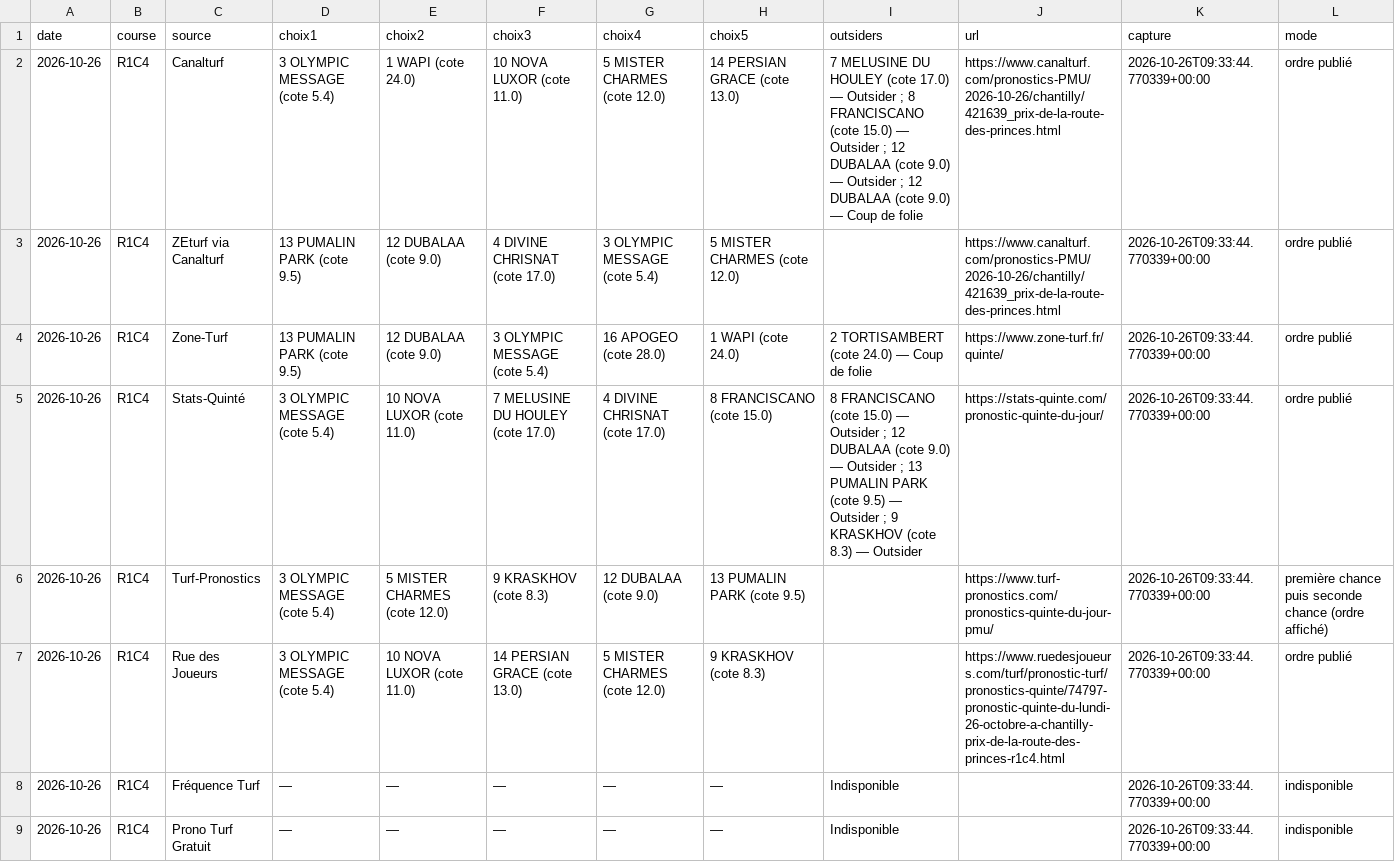
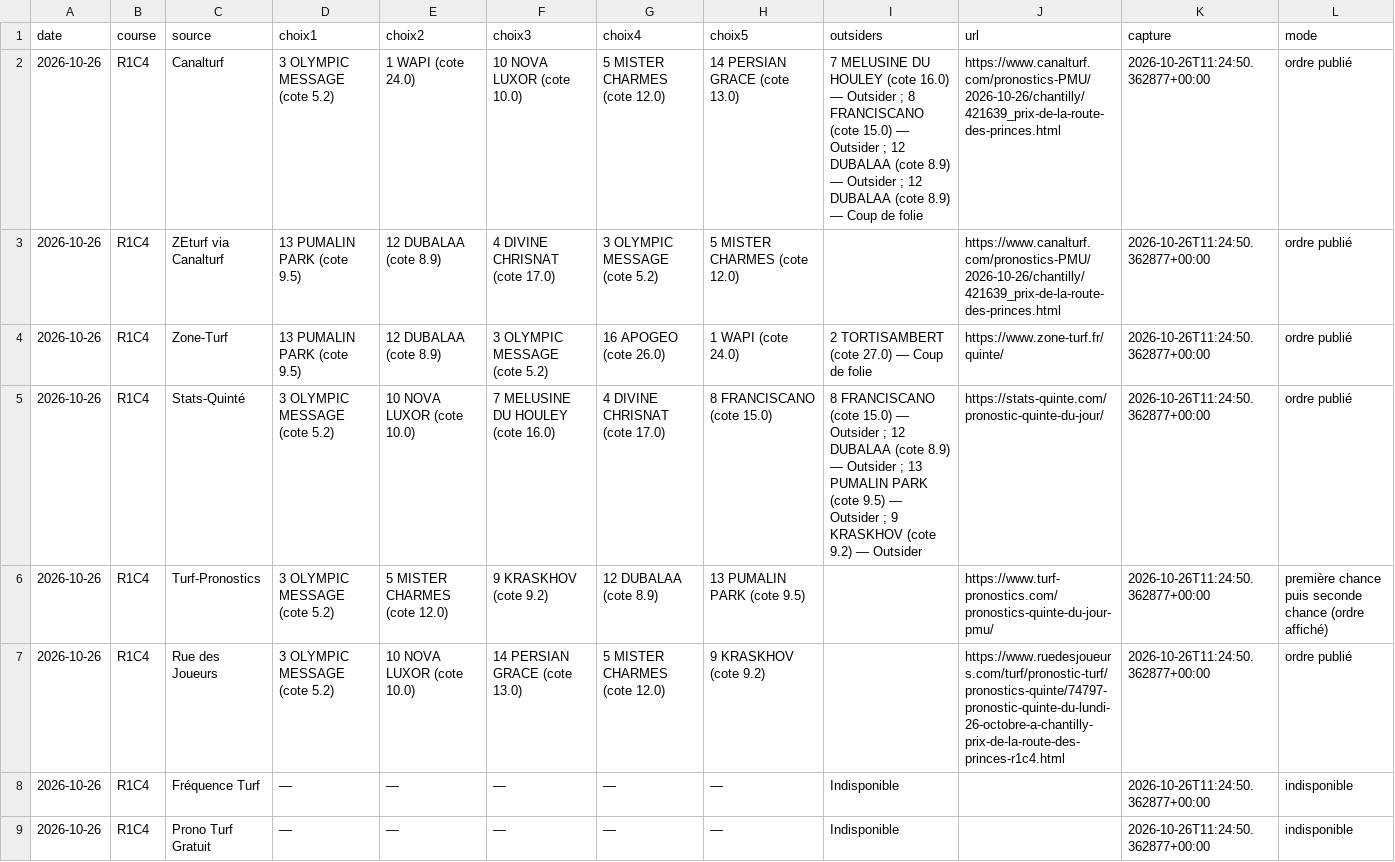
Before and after one commit to Pascalrive/pmu-scorer, a CSV file: consensus_pronostics/data/2026-10-26/TABLEAU.csv, drawn as a sheet.

Commit message:
Archive consensus editorial independant

```diff
--- a/consensus_pronostics/data/2026-10-26/TABLEAU.csv
+++ b/consensus_pronostics/data/2026-10-26/TABLEAU.csv
@@ -1,9 +1,9 @@
 date,course,source,choix1,choix2,choix3,choix4,choix5,outsiders,url,capture,mode
-2026-10-26,R1C4,Canalturf,3 OLYMPIC MESSAGE (cote 5.4),1 WAPI (cote 24.0),10 NOVA LUXOR (cote 11.0),5 MISTER CHARMES (cote 12.0),14 PERSIAN GRACE (cote 13.0),7 MELUSINE DU HOULEY (cote 17.0) — Outsider ; 8 FRANCISCANO (cote 15.0) — Outsider ; 12 DUBALAA (cote 9.0) — Outsider ; 12 DUBALAA (cote 9.0) — Coup de folie,https://www.canalturf.com/pronostics-PMU/2026-10-26/chantilly/421639_prix-de-la-route-des-princes.html,2026-10-26T09:33:44.770339+00:00,ordre publié
-2026-10-26,R1C4,ZEturf via Canalturf,13 PUMALIN PARK (cote 9.5),12 DUBALAA (cote 9.0),4 DIVINE CHRISNAT (cote 17.0),3 OLYMPIC MESSAGE (cote 5.4),5 MISTER CHARMES (cote 12.0),,https://www.canalturf.com/pronostics-PMU/2026-10-26/chantilly/421639_prix-de-la-route-des-princes.html,2026-10-26T09:33:44.770339+00:00,ordre publié
-2026-10-26,R1C4,Zone-Turf,13 PUMALIN PARK (cote 9.5),12 DUBALAA (cote 9.0),3 OLYMPIC MESSAGE (cote 5.4),16 APOGEO (cote 28.0),1 WAPI (cote 24.0),2 TORTISAMBERT (cote 24.0) — Coup de folie,https://www.zone-turf.fr/quinte/,2026-10-26T09:33:44.770339+00:00,ordre publié
-2026-10-26,R1C4,Stats-Quinté,3 OLYMPIC MESSAGE (cote 5.4),10 NOVA LUXOR (cote 11.0),7 MELUSINE DU HOULEY (cote 17.0),4 DIVINE CHRISNAT (cote 17.0),8 FRANCISCANO (cote 15.0),8 FRANCISCANO (cote 15.0) — Outsider ; 12 DUBALAA (cote 9.0) — Outsider ; 13 PUMALIN PARK (cote 9.5) — Outsider ; 9 KRASKHOV (cote 8.3) — Outsider,https://stats-quinte.com/pronostic-quinte-du-jour/,2026-10-26T09:33:44.770339+00:00,ordre publié
-2026-10-26,R1C4,Turf-Pronostics,3 OLYMPIC MESSAGE (cote 5.4),5 MISTER CHARMES (cote 12.0),9 KRASKHOV (cote 8.3),12 DUBALAA (cote 9.0),13 PUMALIN PARK (cote 9.5),,https://www.turf-pronostics.com/pronostics-quinte-du-jour-pmu/,2026-10-26T09:33:44.770339+00:00,première chance puis seconde chance (ordre affiché)
-2026-10-26,R1C4,Rue des Joueurs,3 OLYMPIC MESSAGE (cote 5.4),10 NOVA LUXOR (cote 11.0),14 PERSIAN GRACE (cote 13.0),5 MISTER CHARMES (cote 12.0),9 KRASKHOV (cote 8.3),,https://www.ruedesjoueurs.com/turf/pronostic-turf/pronostics-quinte/74797-pronostic-quinte-du-lundi-26-octobre-a-chantilly-prix-de-la-route-des-princes-r1c4.html,2026-10-26T09:33:44.770339+00:00,ordre publié
-2026-10-26,R1C4,Fréquence Turf,—,—,—,—,—,Indisponible,,2026-10-26T09:33:44.770339+00:00,indisponible
-2026-10-26,R1C4,Prono Turf Gratuit,—,—,—,—,—,Indisponible,,2026-10-26T09:33:44.770339+00:00,indisponible
+2026-10-26,R1C4,Canalturf,3 OLYMPIC MESSAGE (cote 5.2),1 WAPI (cote 24.0),10 NOVA LUXOR (cote 10.0),5 MISTER CHARMES (cote 12.0),14 PERSIAN GRACE (cote 13.0),7 MELUSINE DU HOULEY (cote 16.0) — Outsider ; 8 FRANCISCANO (cote 15.0) — Outsider ; 12 DUBALAA (cote 8.9) — Outsider ; 12 DUBALAA (cote 8.9) — Coup de folie,https://www.canalturf.com/pronostics-PMU/2026-10-26/chantilly/421639_prix-de-la-route-des-princes.html,2026-10-26T11:24:50.362877+00:00,ordre publié
+2026-10-26,R1C4,ZEturf via Canalturf,13 PUMALIN PARK (cote 9.5),12 DUBALAA (cote 8.9),4 DIVINE CHRISNAT (cote 17.0),3 OLYMPIC MESSAGE (cote 5.2),5 MISTER CHARMES (cote 12.0),,https://www.canalturf.com/pronostics-PMU/2026-10-26/chantilly/421639_prix-de-la-route-des-princes.html,2026-10-26T11:24:50.362877+00:00,ordre publié
+2026-10-26,R1C4,Zone-Turf,13 PUMALIN PARK (cote 9.5),12 DUBALAA (cote 8.9),3 OLYMPIC MESSAGE (cote 5.2),16 APOGEO (cote 26.0),1 WAPI (cote 24.0),2 TORTISAMBERT (cote 27.0) — Coup de folie,https://www.zone-turf.fr/quinte/,2026-10-26T11:24:50.362877+00:00,ordre publié
+2026-10-26,R1C4,Stats-Quinté,3 OLYMPIC MESSAGE (cote 5.2),10 NOVA LUXOR (cote 10.0),7 MELUSINE DU HOULEY (cote 16.0),4 DIVINE CHRISNAT (cote 17.0),8 FRANCISCANO (cote 15.0),8 FRANCISCANO (cote 15.0) — Outsider ; 12 DUBALAA (cote 8.9) — Outsider ; 13 PUMALIN PARK (cote 9.5) — Outsider ; 9 KRASKHOV (cote 9.2) — Outsider,https://stats-quinte.com/pronostic-quinte-du-jour/,2026-10-26T11:24:50.362877+00:00,ordre publié
+2026-10-26,R1C4,Turf-Pronostics,3 OLYMPIC MESSAGE (cote 5.2),5 MISTER CHARMES (cote 12.0),9 KRASKHOV (cote 9.2),12 DUBALAA (cote 8.9),13 PUMALIN PARK (cote 9.5),,https://www.turf-pronostics.com/pronostics-quinte-du-jour-pmu/,2026-10-26T11:24:50.362877+00:00,première chance puis seconde chance (ordre affiché)
+2026-10-26,R1C4,Rue des Joueurs,3 OLYMPIC MESSAGE (cote 5.2),10 NOVA LUXOR (cote 10.0),14 PERSIAN GRACE (cote 13.0),5 MISTER CHARMES (cote 12.0),9 KRASKHOV (cote 9.2),,https://www.ruedesjoueurs.com/turf/pronostic-turf/pronostics-quinte/74797-pronostic-quinte-du-lundi-26-octobre-a-chantilly-prix-de-la-route-des-princes-r1c4.html,2026-10-26T11:24:50.362877+00:00,ordre publié
+2026-10-26,R1C4,Fréquence Turf,—,—,—,—,—,Indisponible,,2026-10-26T11:24:50.362877+00:00,indisponible
+2026-10-26,R1C4,Prono Turf Gratuit,—,—,—,—,—,Indisponible,,2026-10-26T11:24:50.362877+00:00,indisponible
```
Also changed, not shown: 7 other files.
